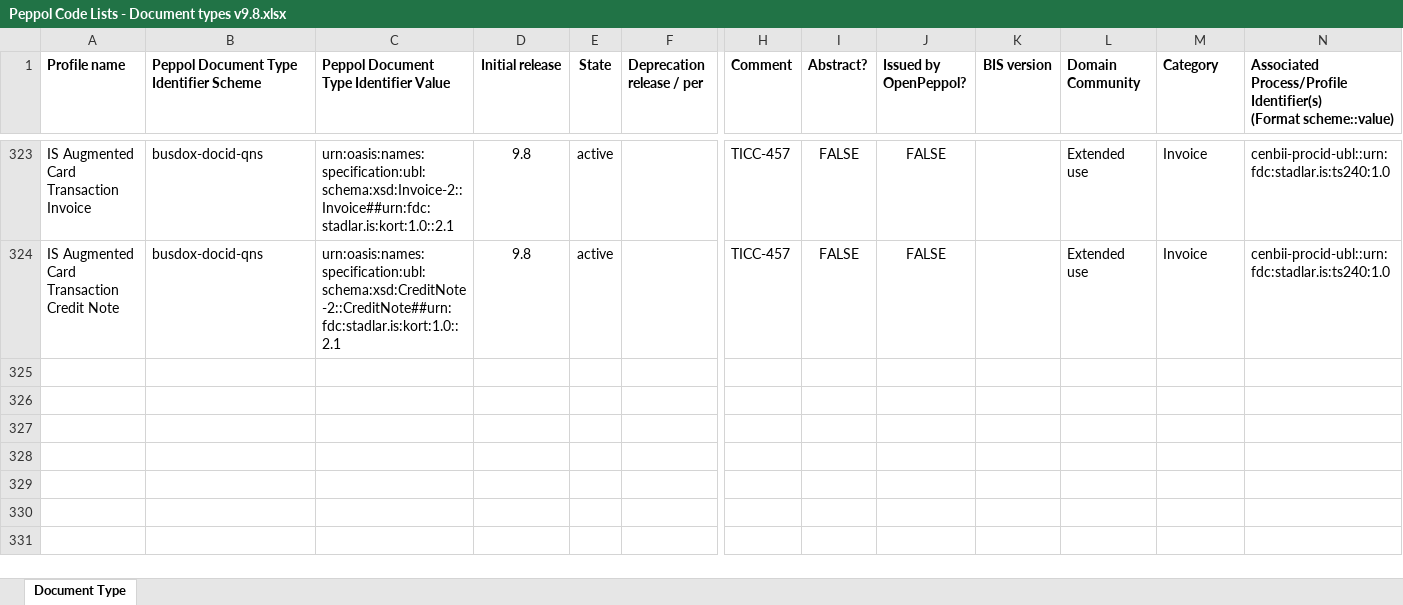
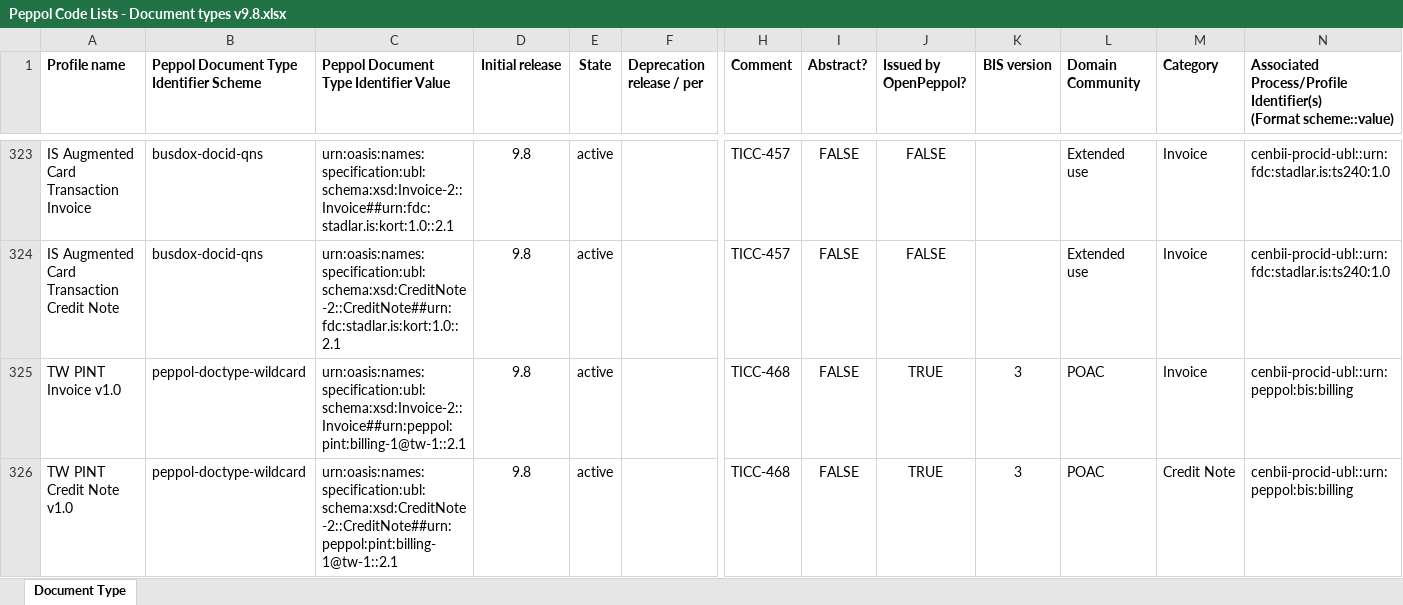
Before and after one commit to OpenPeppol/edec-codelists, an Excel workbook: work-in-progress/Peppol Code Lists - Document types v9.8.xlsx, sheet Document Type, drawn as a sheet; only a part is shown, gaps mark what is left out; values as stored, in another font and other column widths than the file's, no borders; rows hold the shown columns only; the diff names each change by its address in the sheet, - before the commit and + after, or states it on an @@ line.

Commit message:
Implemented TICC-468

```diff
--- a/work-in-progress/Peppol Code Lists - Document types v9.8.xlsx (sheet Document Type)
+++ b/work-in-progress/Peppol Code Lists - Document types v9.8.xlsx (sheet Document Type)
+row 325: TW PINT Invoice v1.0 | peppol-doctype-wildcard | urn:oasis:names:specification:ubl:schema:xsd:Invoice-2::Invoice##urn:peppol:pint:billing-1@tw-1::2.1 | 9.8 | active |  | TICC-468 | FALSE | TRUE | 3 | POAC | Invoice | cenbii-procid-ubl::urn:peppol:bis:billing
+row 326: TW PINT Credit Note v1.0 | peppol-doctype-wildcard | urn:oasis:names:specification:ubl:schema:xsd:CreditNote-2::CreditNote##urn:peppol:pint:billing-1@tw-1::2.1 | 9.8 | active |  | TICC-468 | FALSE | TRUE | 3 | POAC | Credit Note | cenbii-procid-ubl::urn:peppol:bis:billing
```
Also changed, not shown: 1 other file.
